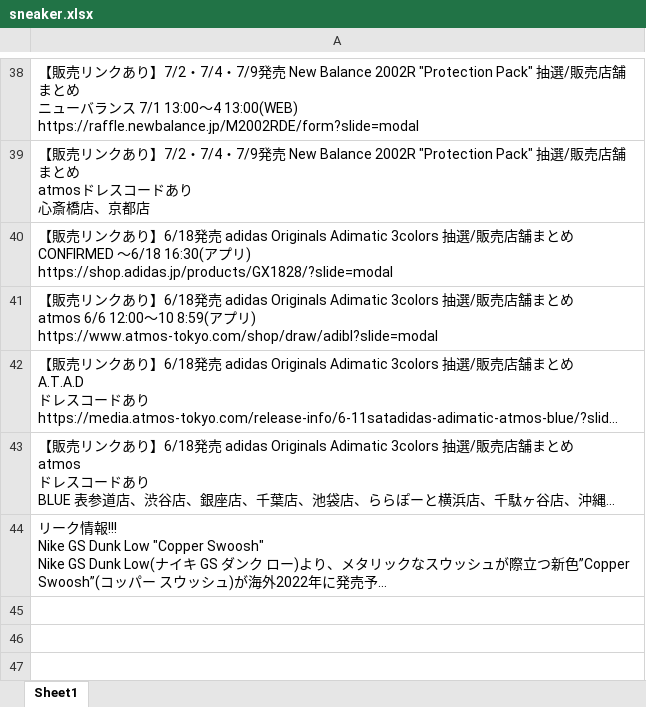
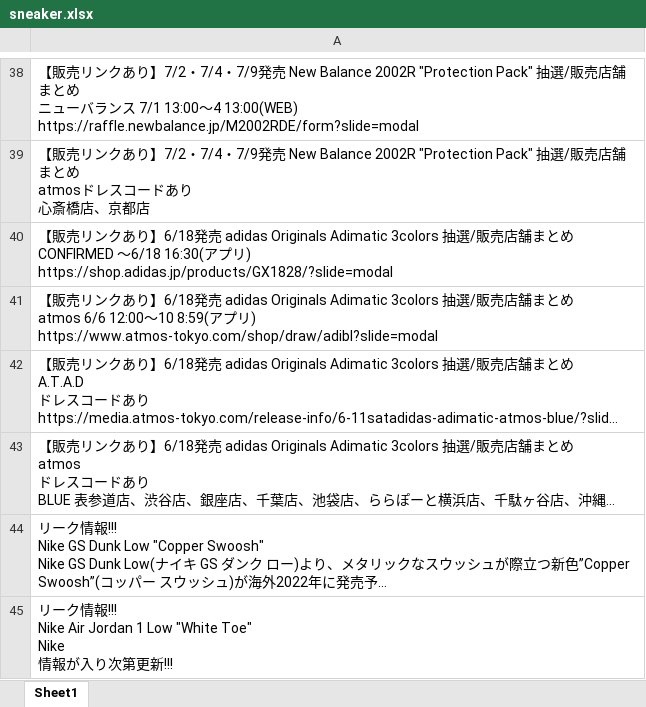
Before and after one commit to osuke5030/article, an Excel workbook: sneaker.xlsx, sheet Sheet1, drawn as a sheet; only a part is shown, gaps mark what is left out; long unchanged cells end in …; values as stored, in another font and other column widths than the file's, no borders; ↵ is a line break in a cell; the diff names each change by its address in the sheet, - before the commit and + after, or states it on an @@ line.

```diff
--- a/sneaker.xlsx (sheet Sheet1)
+++ b/sneaker.xlsx (sheet Sheet1)
+row 45: リーク情報!!! ↵ Nike Air Jordan 1 Low "White Toe" ↵ Nike ↵ 情報が入り次第更新!!!
```
Also changed, not shown: 1 other file.
